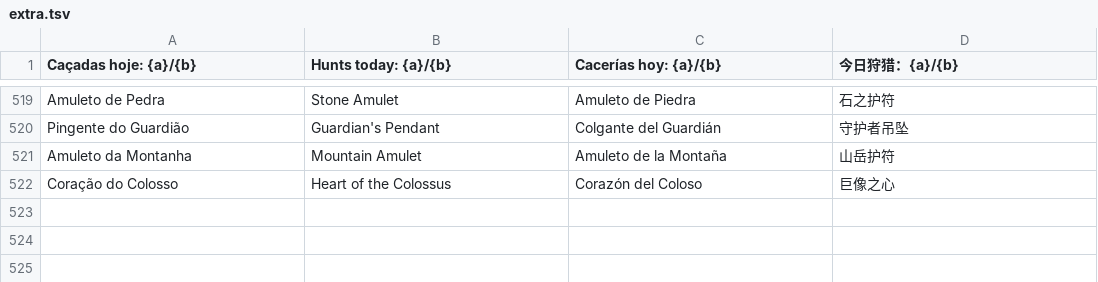
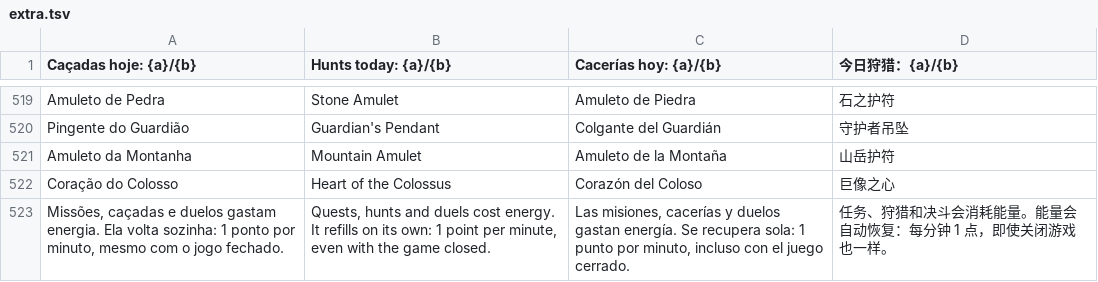
Before and after one commit to Fabferna/meu-rpg-online-html, a TSV file: scripts/i18n-tr/extra.tsv, drawn as a sheet; only a part is shown, gaps mark what is left out.

```diff
--- a/scripts/i18n-tr/extra.tsv
+++ b/scripts/i18n-tr/extra.tsv
@@ -522 +522,2 @@ Amuleto da Montanha	Mountain Amulet	Amuleto de la Montaña	山岳护符
 Coração do Colosso	Heart of the Colossus	Corazón del Coloso	巨像之心
+Missões, caçadas e duelos gastam energia. Ela volta sozinha: 1 ponto por minuto, mesmo com o jogo fechado.	Quests, hunts and duels cost energy. It refills on its own: 1 point per minute, even with the game closed.	Las misiones, cacerías y duelos gastan energía. Se recupera sola: 1 punto por minuto, incluso con el juego cerrado.	任务、狩猎和决斗会消耗能量。能量会自动恢复：每分钟 1 点，即使关闭游戏也一样。
```
Also changed, not shown: 10 other files.
